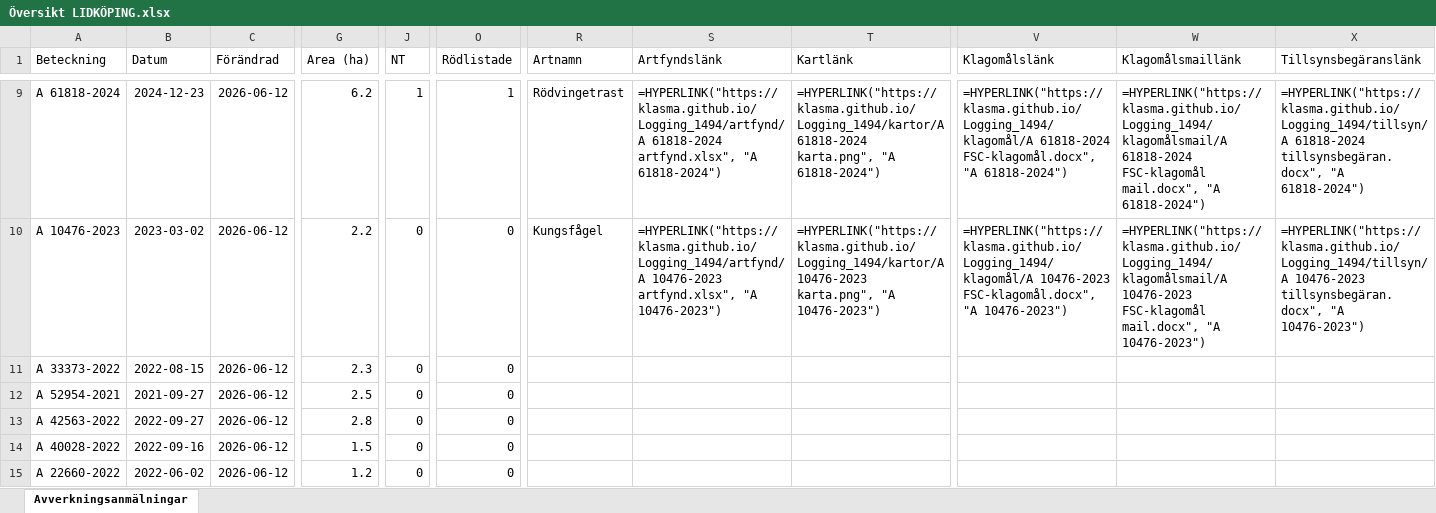
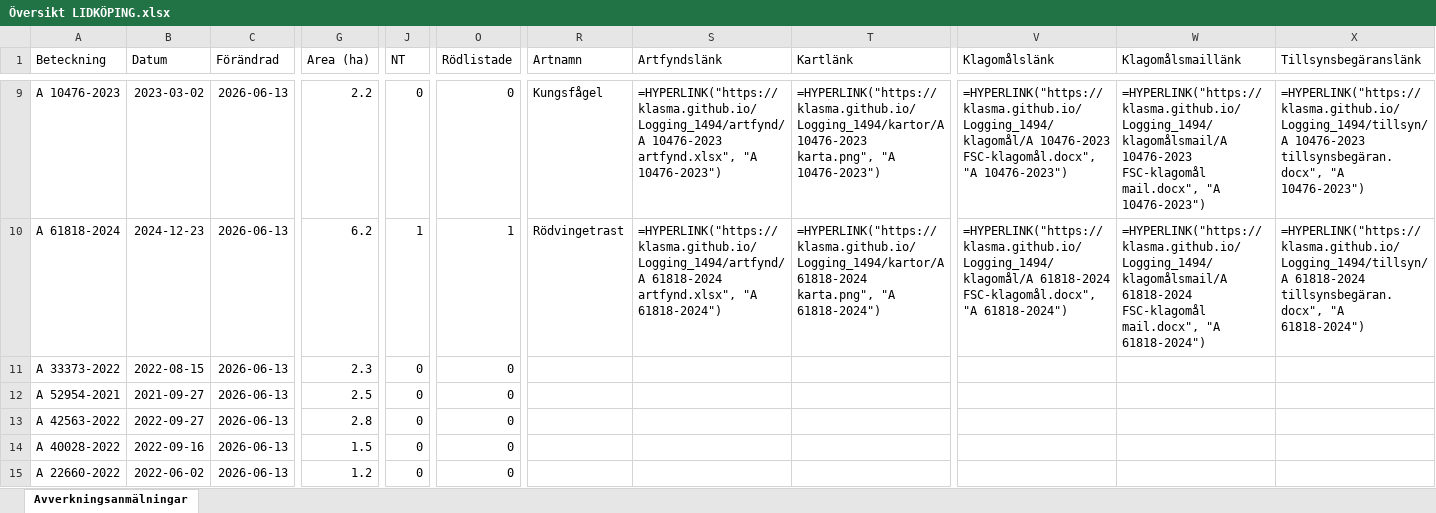
Before and after one commit to klasma/Logging_1494, an Excel workbook: Översikt LIDKÖPING.xlsx, sheet Avverkningsanmälningar, drawn as a sheet; only a part is shown, gaps mark what is left out; values as stored, in another font and other column widths than the file's, no borders; formulas without a stored value are shown as written; the diff covers the shown part only; the diff names each change by its address in the sheet, - before the commit and + after, or states it on an @@ line.

```diff
--- a/Översikt LIDKÖPING.xlsx (sheet Avverkningsanmälningar)
+++ b/Översikt LIDKÖPING.xlsx (sheet Avverkningsanmälningar)
-A9 (Beteckning): A 61818-2024
+A9 (Beteckning): A 10476-2023
-B9 (Datum): 2024-12-23
+B9 (Datum): 2023-03-02
-C9:C15 (Förändrad): 2026-06-12
+C9:C15 (Förändrad): 2026-06-13
-G9 (Area (ha)): 6.2
+G9 (Area (ha)): 2.2
-J9 (NT): 1
+J9 (NT): 0
-O9 (Rödlistade): 1
+O9 (Rödlistade): 0
-R9 (Artnamn): Rödvingetrast
+R9 (Artnamn): Kungsfågel
-S9 (Artfyndslänk): =HYPERLINK("https://klasma.github.io/Logging_1494/artfynd/A 61818-2024 artfynd.xlsx", "A 61818-2024")
+S9 (Artfyndslänk): =HYPERLINK("https://klasma.github.io/Logging_1494/artfynd/A 10476-2023 artfynd.xlsx", "A 10476-2023")
-T9 (Kartlänk): =HYPERLINK("https://klasma.github.io/Logging_1494/kartor/A 61818-2024 karta.png", "A 61818-2024")
+T9 (Kartlänk): =HYPERLINK("https://klasma.github.io/Logging_1494/kartor/A 10476-2023 karta.png", "A 10476-2023")
-V9 (Klagomålslänk): =HYPERLINK("https://klasma.github.io/Logging_1494/klagomål/A 61818-2024 FSC-klagomål.docx", "A 61818-2024")
+V9 (Klagomålslänk): =HYPERLINK("https://klasma.github.io/Logging_1494/klagomål/A 10476-2023 FSC-klagomål.docx", "A 10476-2023")
-W9 (Klagomålsmaillänk): =HYPERLINK("https://klasma.github.io/Logging_1494/klagomålsmail/A 61818-2024 FSC-klagomål mail.docx", "A 61818-2024")
+W9 (Klagomålsmaillänk): =HYPERLINK("https://klasma.github.io/Logging_1494/klagomålsmail/A 10476-2023 FSC-klagomål mail.docx", "A 10476-2023")
-X9 (Tillsynsbegäranslänk): =HYPERLINK("https://klasma.github.io/Logging_1494/tillsyn/A 61818-2024 tillsynsbegäran.docx", "A 61818-2024")
+X9 (Tillsynsbegäranslänk): =HYPERLINK("https://klasma.github.io/Logging_1494/tillsyn/A 10476-2023 tillsynsbegäran.docx", "A 10476-2023")
-A10 (Beteckning): A 10476-2023
+A10 (Beteckning): A 61818-2024
-B10 (Datum): 2023-03-02
+B10 (Datum): 2024-12-23
-G10 (Area (ha)): 2.2
+G10 (Area (ha)): 6.2
-J10 (NT): 0
+J10 (NT): 1
-O10 (Rödlistade): 0
+O10 (Rödlistade): 1
-R10 (Artnamn): Kungsfågel
+R10 (Artnamn): Rödvingetrast
-S10 (Artfyndslänk): =HYPERLINK("https://klasma.github.io/Logging_1494/artfynd/A 10476-2023 artfynd.xlsx", "A 10476-2023")
+S10 (Artfyndslänk): =HYPERLINK("https://klasma.github.io/Logging_1494/artfynd/A 61818-2024 artfynd.xlsx", "A 61818-2024")
-T10 (Kartlänk): =HYPERLINK("https://klasma.github.io/Logging_1494/kartor/A 10476-2023 karta.png", "A 10476-2023")
+T10 (Kartlänk): =HYPERLINK("https://klasma.github.io/Logging_1494/kartor/A 61818-2024 karta.png", "A 61818-2024")
-V10 (Klagomålslänk): =HYPERLINK("https://klasma.github.io/Logging_1494/klagomål/A 10476-2023 FSC-klagomål.docx", "A 10476-2023")
+V10 (Klagomålslänk): =HYPERLINK("https://klasma.github.io/Logging_1494/klagomål/A 61818-2024 FSC-klagomål.docx", "A 61818-2024")
-W10 (Klagomålsmaillänk): =HYPERLINK("https://klasma.github.io/Logging_1494/klagomålsmail/A 10476-2023 FSC-klagomål mail.docx", "A 10476-2023")
+W10 (Klagomålsmaillänk): =HYPERLINK("https://klasma.github.io/Logging_1494/klagomålsmail/A 61818-2024 FSC-klagomål mail.docx", "A 61818-2024")
-X10 (Tillsynsbegäranslänk): =HYPERLINK("https://klasma.github.io/Logging_1494/tillsyn/A 10476-2023 tillsynsbegäran.docx", "A 10476-2023")
+X10 (Tillsynsbegäranslänk): =HYPERLINK("https://klasma.github.io/Logging_1494/tillsyn/A 61818-2024 tillsynsbegäran.docx", "A 61818-2024")
```
Also changed, not shown: 792 edited cells elsewhere in this sheet, artfynd/A 10476-2023 artfynd.xlsx, artfynd/A 15219-2024 artfynd.xlsx, 50 other files.
